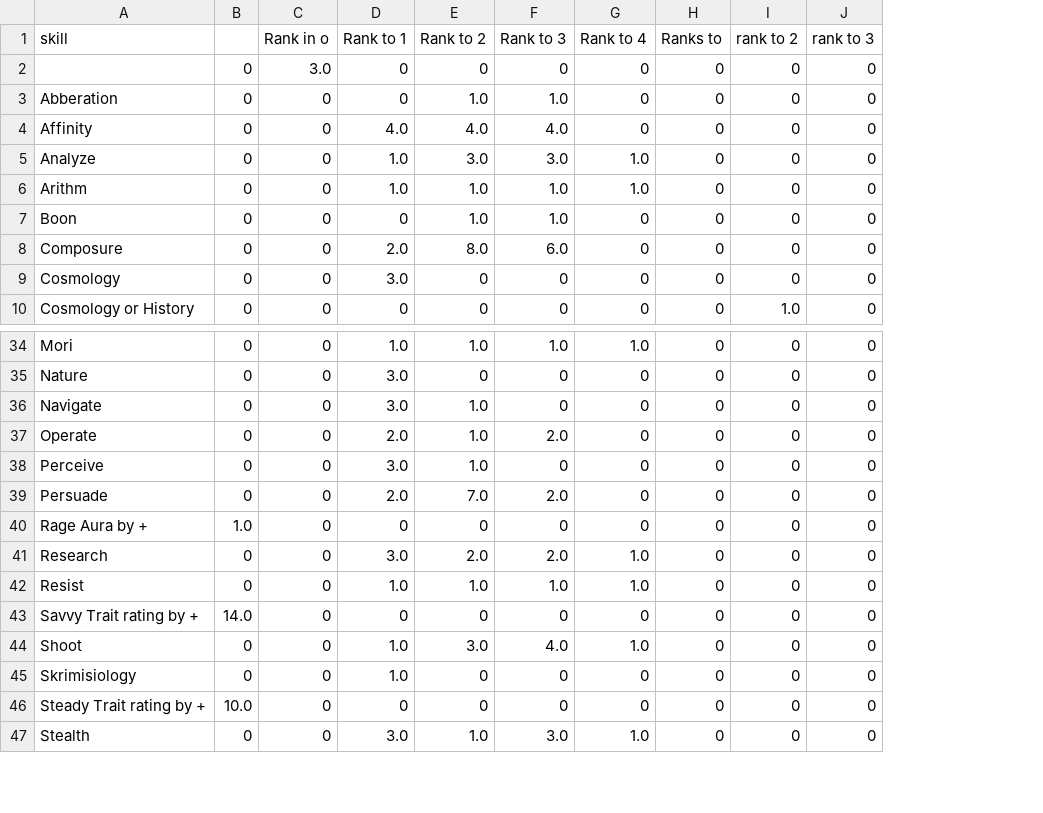
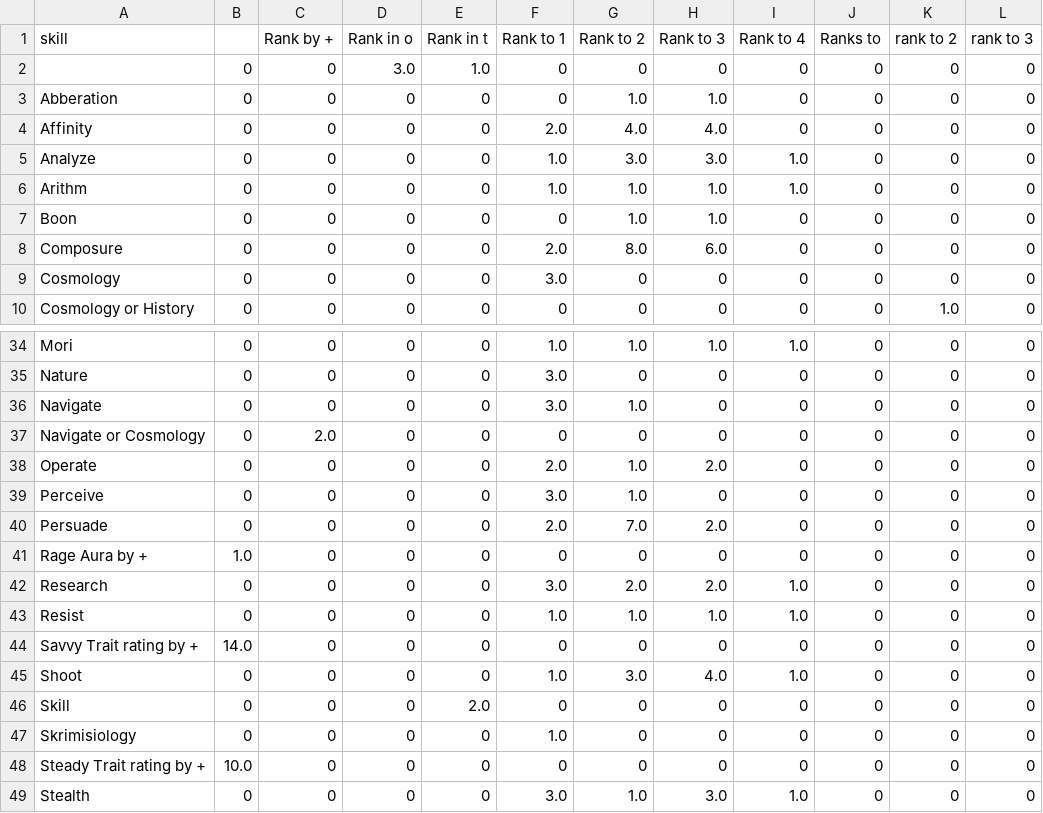
Before and after one commit to donalharrison/no1_system, a CSV file: skill_rank_talents.csv, drawn as a sheet; only a part is shown, gaps mark what is left out; addresses are those after the commit; the diff names each change by its address in the sheet, - before the commit and + after, or states it on an @@ line.

```diff
--- a/skill_rank_talents.csv
+++ b/skill_rank_talents.csv
+column C (Rank by +), rows 2-10: all 0; rows 34-36: all 0; rows 38-45: all 0; rows 47-49: all 0
+column E (Rank in t), rows 2-10: 1.0 | 0 | 0 | 0 | 0 | 0 | 0 | 0 | 0; rows 34-36: all 0; rows 38-45: all 0; rows 47-49: all 0
-F4 (Rank to 1): 4.0
+F4 (Rank to 1): 2.0
+row 37: Navigate or Cosmology | 0 | 2.0 | 0 | 0 | 0 | 0 | 0 | 0 | 0 | 0 | 0
+row 46: Skill | 0 | 0 | 0 | 2.0 | 0 | 0 | 0 | 0 | 0 | 0 | 0
```
Also changed, not shown: 16 other files.
